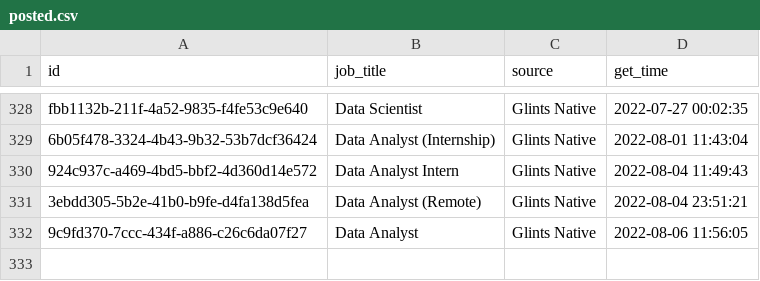
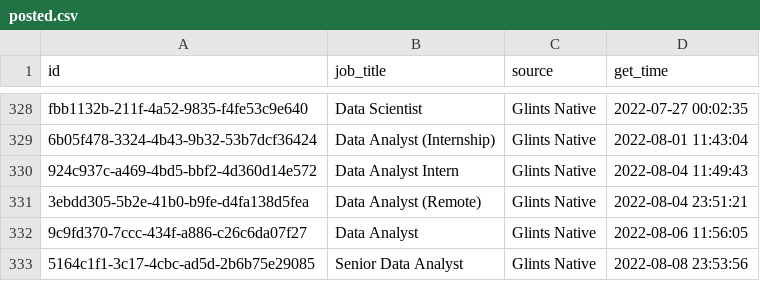
Before and after one commit to akherlan/jobvacancy, a CSV file: output/posted.csv, drawn as a sheet; only a part is shown, gaps mark what is left out.

```diff
--- a/output/posted.csv
+++ b/output/posted.csv
@@ -332 +332,2 @@
 "9c9fd370-7ccc-434f-a886-c26c6da07f27","Data Analyst","Glints Native",2022-08-06 11:56:05
+"5164c1f1-3c17-4cbc-ad5d-2b6b75e29085","Senior Data Analyst","Glints Native",2022-08-08 23:53:56
```
Also changed, not shown: output/audit.csv, output/scraped.csv.
